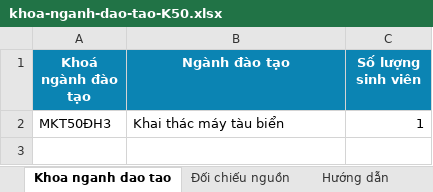
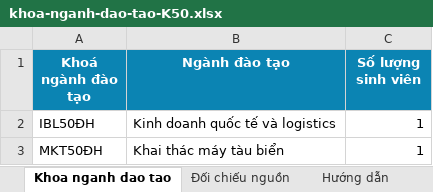
Before and after one commit to Lab-FIT-VMU/khaosatvmu, an Excel workbook: docs/import-data/khoa-nganh-dao-tao-tu-du-lieu-tot-nghiep/khoa-nganh-dao-tao-K50.xlsx, sheet Khoa nganh dao tao, drawn as a sheet; values as stored, in another font and other column widths than the file's, no borders; addresses are those after the commit; the diff names each change by its address in the sheet, - before the commit and + after, or states it on an @@ line.

```diff
--- a/docs/import-data/khoa-nganh-dao-tao-tu-du-lieu-tot-nghiep/khoa-nganh-dao-tao-K50.xlsx (sheet Khoa nganh dao tao)
+++ b/docs/import-data/khoa-nganh-dao-tao-tu-du-lieu-tot-nghiep/khoa-nganh-dao-tao-K50.xlsx (sheet Khoa nganh dao tao)
+row 2: IBL50ĐH | Kinh doanh quốc tế và logistics | 1
-A3 (Khoá ngành đào tạo): MKT50ĐH3
+A3 (Khoá ngành đào tạo): MKT50ĐH
```
Also changed, not shown: sheet Đối chiếu nguồn, sheet Hướng dẫn, docs/import-data/khoa-nganh-dao-tao-tu-du-lieu-tot-nghiep/khoa-nganh-dao-tao-K57.xlsx, docs/import-data/khoa-nganh-dao-tao-tu-du-lieu-tot-nghiep/khoa-nganh-dao-tao-K59.xlsx, 9 other files.
